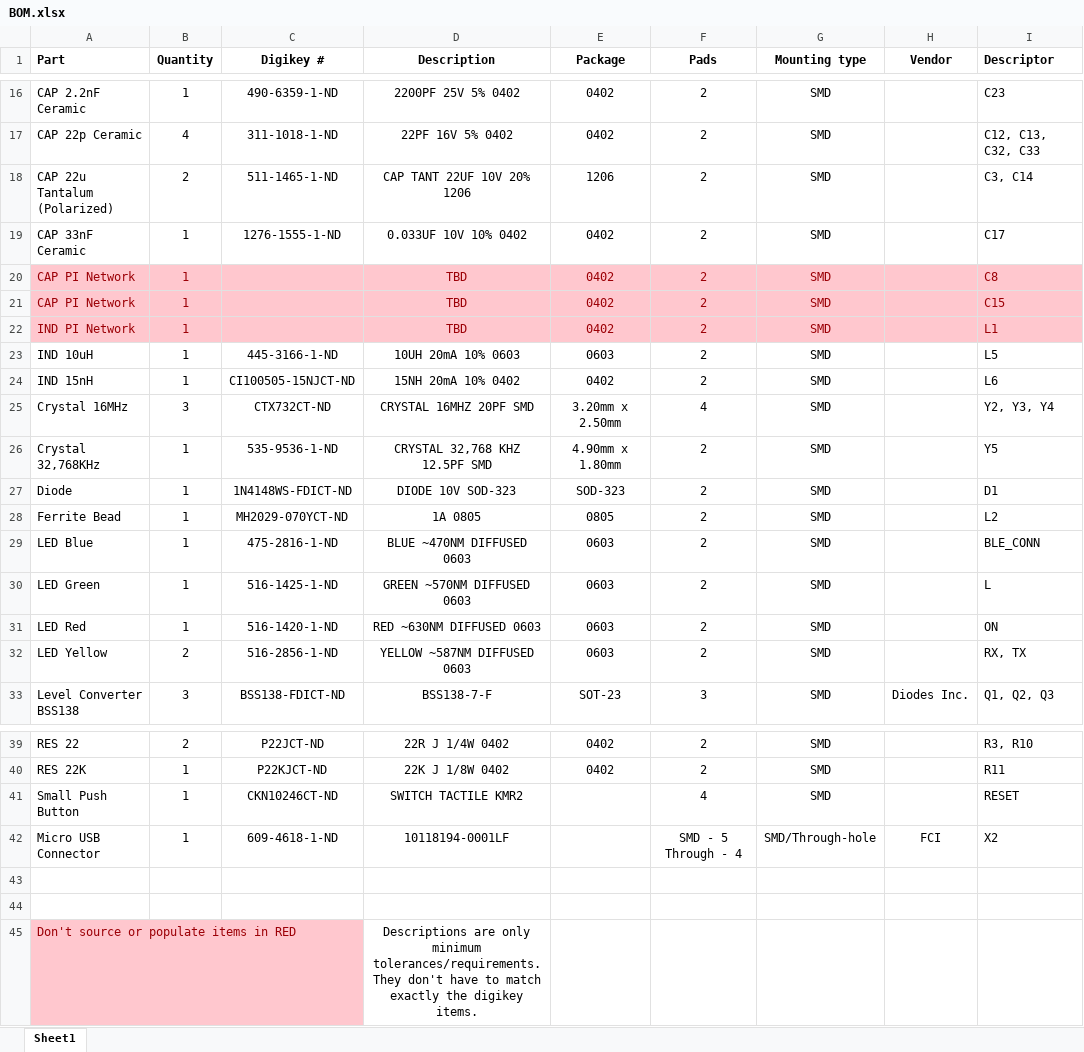
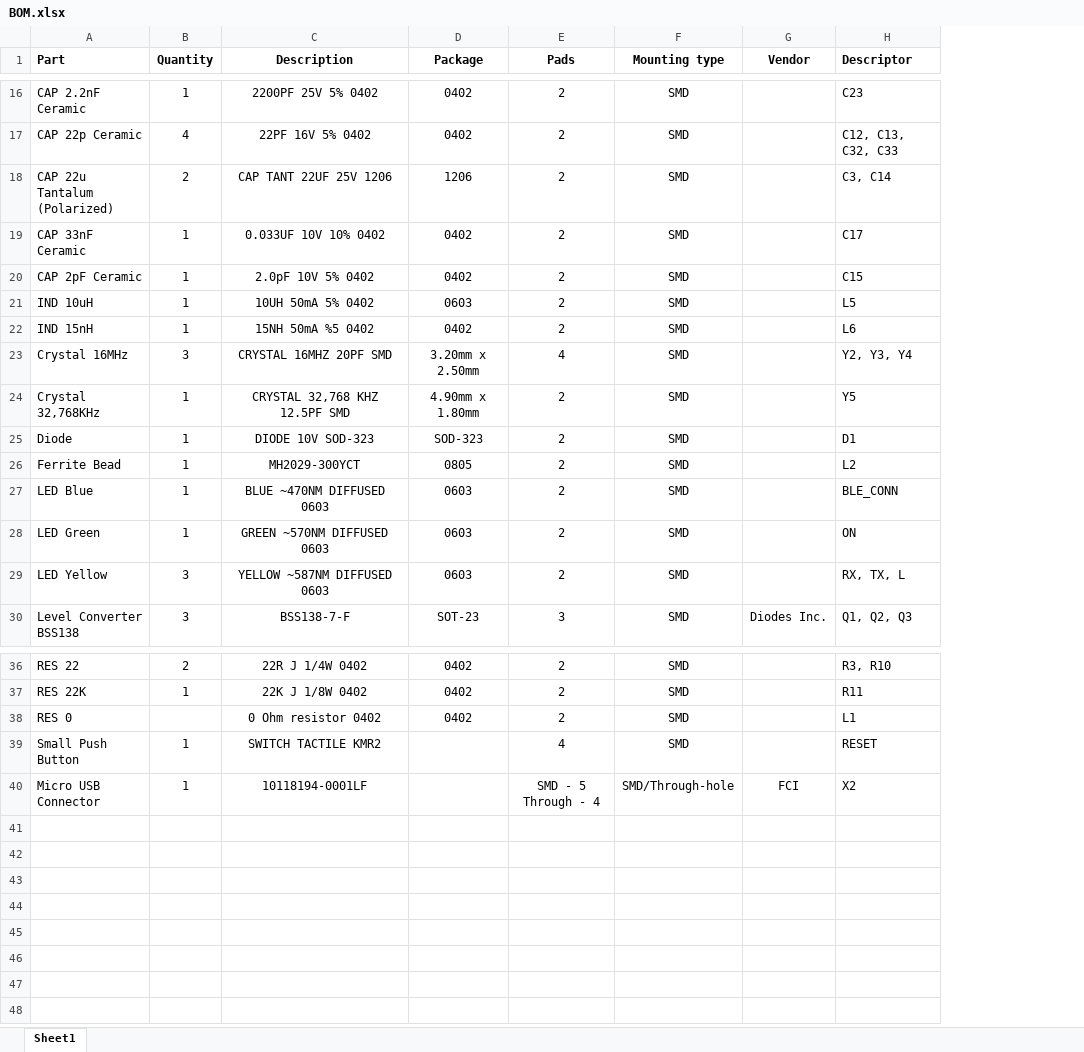
Before and after one commit to BLEduino/bleduino-hardware, an Excel workbook: Bill of Materials/BOM.xlsx, sheet Sheet1, drawn as a sheet; only a part is shown, gaps mark what is left out; values as stored, in another font and other column widths than the file's, no borders; removed rows and columns are numbered as before the commit, all else as after; the diff covers the shown part only; the diff names each change by its address in the sheet, - before the commit and + after, or states it on an @@ line.

```diff
--- a/Bill of Materials/BOM.xlsx (sheet Sheet1)
+++ b/Bill of Materials/BOM.xlsx (sheet Sheet1)
-column C (Digikey #), rows 16-19: 490-6359-1-ND | 311-1018-1-ND | 511-1465-1-ND | 1276-1555-1-ND; rows 23-30: 445-3166-1-ND | CI100505-15NJCT-ND | CTX732CT-ND | 535-9536-1-ND | 1N4148WS-FDICT-ND | MH2029-070YCT-ND | 475-2816-1-ND | 516-1425-1-ND; rows 32-33: 516-2856-1-ND | BSS138-FDICT-ND; rows 39-42: P22JCT-ND | P22KJCT-ND | CKN10246CT-ND | 609-4618-1-ND
-C18 (Description): CAP TANT 22UF 10V 20% 1206
+C18 (Description): CAP TANT 22UF 25V 1206
-row 20: CAP PI Network | 1 |  | TBD | 0402 | 2 | SMD |  | C8
-A20 (Part): CAP PI Network
+A20 (Part): CAP 2pF Ceramic
@@ A20:B20 fill: #FFC7CE → none, text colour: #9C0006 → black @@
-C20 (Description): TBD
+C20 (Description): 2.0pF 10V 5% 0402
-C20:H20 fill: #FFC7CE
+C20:H20 fill: none
-C20:F20 text colour: #9C0006
+C20:F20 text colour: black
-H20 text colour: #9C0006
+H20 text colour: black
-row 22: IND PI Network | 1 |  | TBD | 0402 | 2 | SMD |  | L1
-C21 (Description): 10UH 20mA 10% 0603
+C21 (Description): 10UH 50mA 5% 0402
-C22 (Description): 15NH 20mA 10% 0402
+C22 (Description): 15NH 50mA %5 0402
-C26 (Description): 1A 0805
+C26 (Description): MH2029-300YCT
-H28 (Descriptor): L
+H28 (Descriptor): ON
-row 31: LED Red | 1 | 516-1420-1-ND | RED ~630NM DIFFUSED 0603 | 0603 | 2 | SMD |  | ON
-B29 (Quantity): 2
+B29 (Quantity): 3
-H29 (Descriptor): RX, TX
+H29 (Descriptor): RX, TX, L
+row 38: RES 0 |  | 0 Ohm resistor 0402 | 0402 | 2 | SMD |  | L1
-row 43: (empty)
-row 44: (empty)
-row 45: Don't source or populate items in RED |  |  | Descriptions are only minimum tolerances/requirements. They don't have to match exactly the digikey items.
```
Also changed, not shown: 8 edited cells elsewhere in this sheet, 32 other files.
